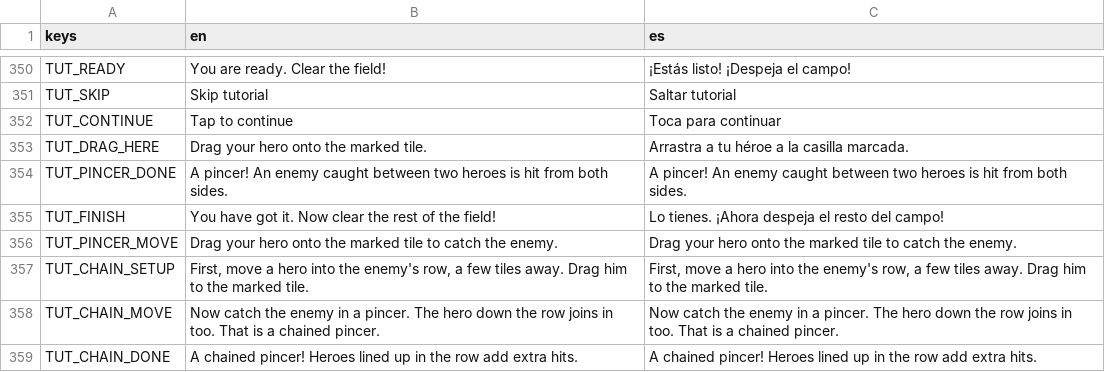
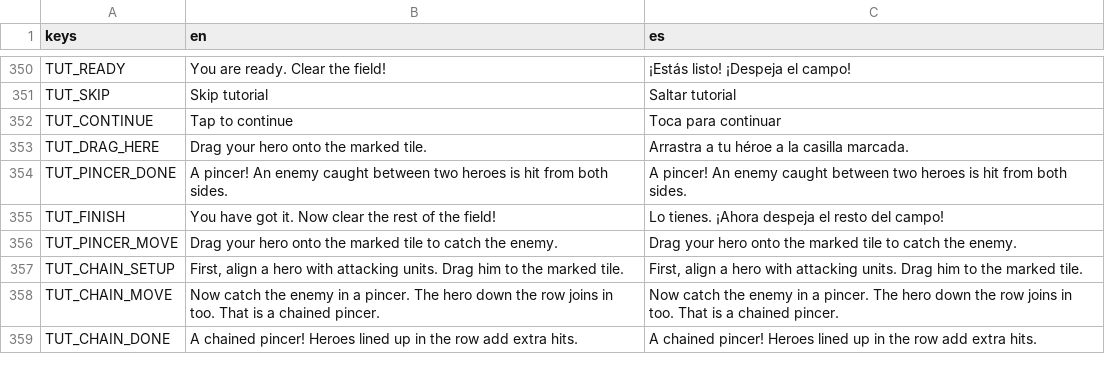
Before and after one commit to leelim81/samara, a CSV file: text/text.csv, drawn as a sheet; only a part is shown, gaps mark what is left out.

```diff
--- a/text/text.csv
+++ b/text/text.csv
@@ -364,3 +364,3 @@ TUT_FINISH,You have got it. Now clear the rest of the field!,Lo tienes. ¡Ahora
 TUT_PINCER_MOVE,Drag your hero onto the marked tile to catch the enemy.,Drag your hero onto the marked tile to catch the enemy.
-TUT_CHAIN_SETUP,"First, move a hero into the enemy's row, a few tiles away. Drag him to the marked tile.","First, move a hero into the enemy's row, a few tiles away. Drag him to the marked tile."
+TUT_CHAIN_SETUP,"First, align a hero with attacking units. Drag him to the marked tile.","First, align a hero with attacking units. Drag him to the marked tile."
 TUT_CHAIN_MOVE,Now catch the enemy in a pincer. The hero down the row joins in too. That is a chained pincer.,Now catch the enemy in a pincer. The hero down the row joins in too. That is a chained pincer.
```
Also changed, not shown: 1 other file.
